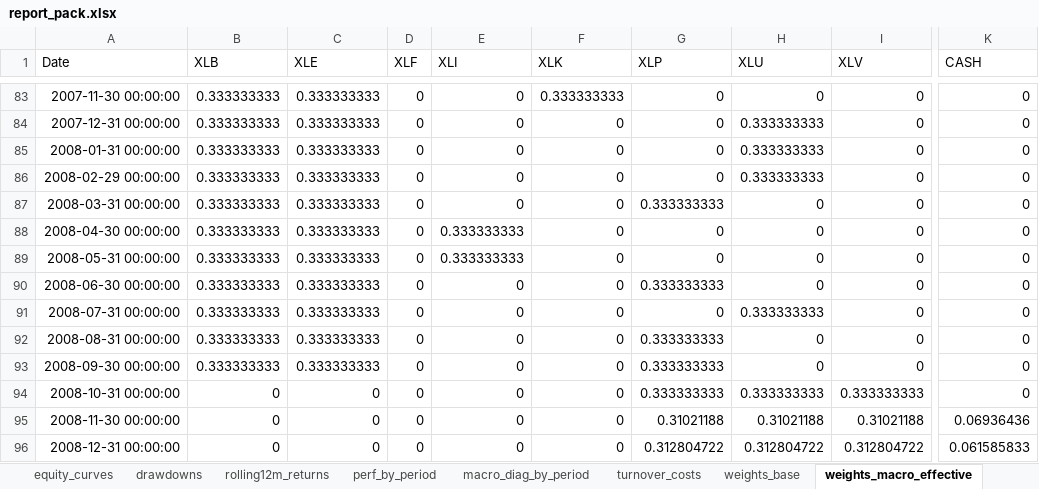
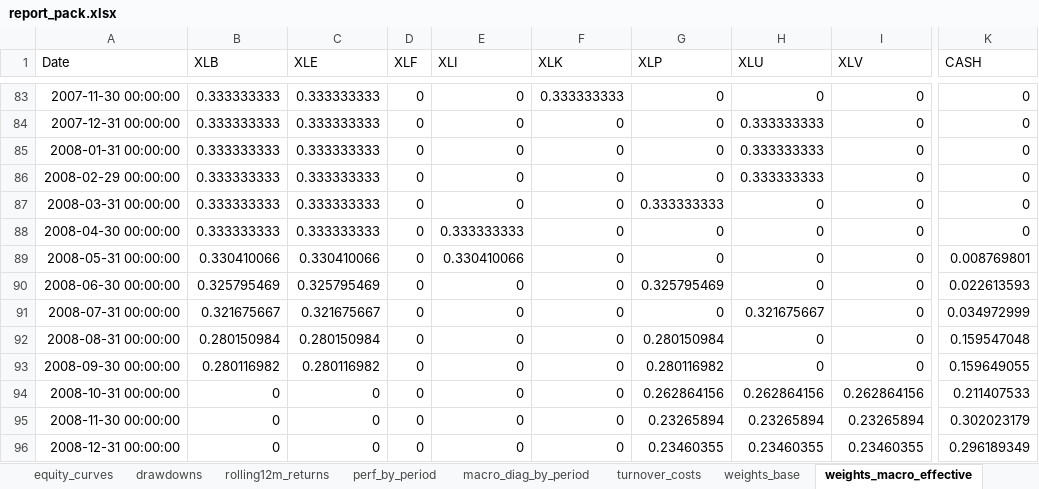
Before and after one commit to CobsMatt/momentum-backtest_sector, an Excel workbook: reports_sector/report_pack.xlsx, sheet weights_macro_effective, drawn as a sheet; only a part is shown, gaps mark what is left out; values as stored, in another font and other column widths than the file's, no borders; the diff covers the shown part only; the diff names each change by its address in the sheet, - before the commit and + after, or states it on an @@ line.

```diff
--- a/reports_sector/report_pack.xlsx (sheet weights_macro_effective)
+++ b/reports_sector/report_pack.xlsx (sheet weights_macro_effective)
-B89 (XLB): 0.333333333
+B89 (XLB): 0.330410066
-C89 (XLE): 0.333333333
+C89 (XLE): 0.330410066
-E89 (XLI): 0.333333333
+E89 (XLI): 0.330410066
-K89 (CASH): 0
+K89 (CASH): 0.008769801
-B90 (XLB): 0.333333333
+B90 (XLB): 0.325795469
-C90 (XLE): 0.333333333
+C90 (XLE): 0.325795469
-G90 (XLP): 0.333333333
+G90 (XLP): 0.325795469
-K90 (CASH): 0
+K90 (CASH): 0.022613593
-B91 (XLB): 0.333333333
+B91 (XLB): 0.321675667
-C91 (XLE): 0.333333333
+C91 (XLE): 0.321675667
-H91 (XLU): 0.333333333
+H91 (XLU): 0.321675667
-K91 (CASH): 0
+K91 (CASH): 0.034972999
-B92 (XLB): 0.333333333
+B92 (XLB): 0.280150984
-C92 (XLE): 0.333333333
+C92 (XLE): 0.280150984
-G92 (XLP): 0.333333333
+G92 (XLP): 0.280150984
-K92 (CASH): 0
+K92 (CASH): 0.159547048
-B93 (XLB): 0.333333333
+B93 (XLB): 0.280116982
-C93 (XLE): 0.333333333
+C93 (XLE): 0.280116982
-G93 (XLP): 0.333333333
+G93 (XLP): 0.280116982
-K93 (CASH): 0
+K93 (CASH): 0.159649055
-G94 (XLP): 0.333333333
+G94 (XLP): 0.262864156
-H94 (XLU): 0.333333333
+H94 (XLU): 0.262864156
-I94 (XLV): 0.333333333
+I94 (XLV): 0.262864156
-K94 (CASH): 0
+K94 (CASH): 0.211407533
-G95 (XLP): 0.31021188
+G95 (XLP): 0.23265894
-H95 (XLU): 0.31021188
+H95 (XLU): 0.23265894
-I95 (XLV): 0.31021188
+I95 (XLV): 0.23265894
-K95 (CASH): 0.06936436
+K95 (CASH): 0.302023179
-G96 (XLP): 0.312804722
+G96 (XLP): 0.23460355
-H96 (XLU): 0.312804722
+H96 (XLU): 0.23460355
-I96 (XLV): 0.312804722
+I96 (XLV): 0.23460355
-K96 (CASH): 0.061585833
+K96 (CASH): 0.296189349
```
Also changed, not shown: 484 edited cells elsewhere in this sheet, sheet equity_curves, sheet monthly_returns, sheet rolling12m_returns, sheet drawdowns, sheet macro_exposure_flags, sheet perf_by_period, 1 more sheet, 30 other files.
